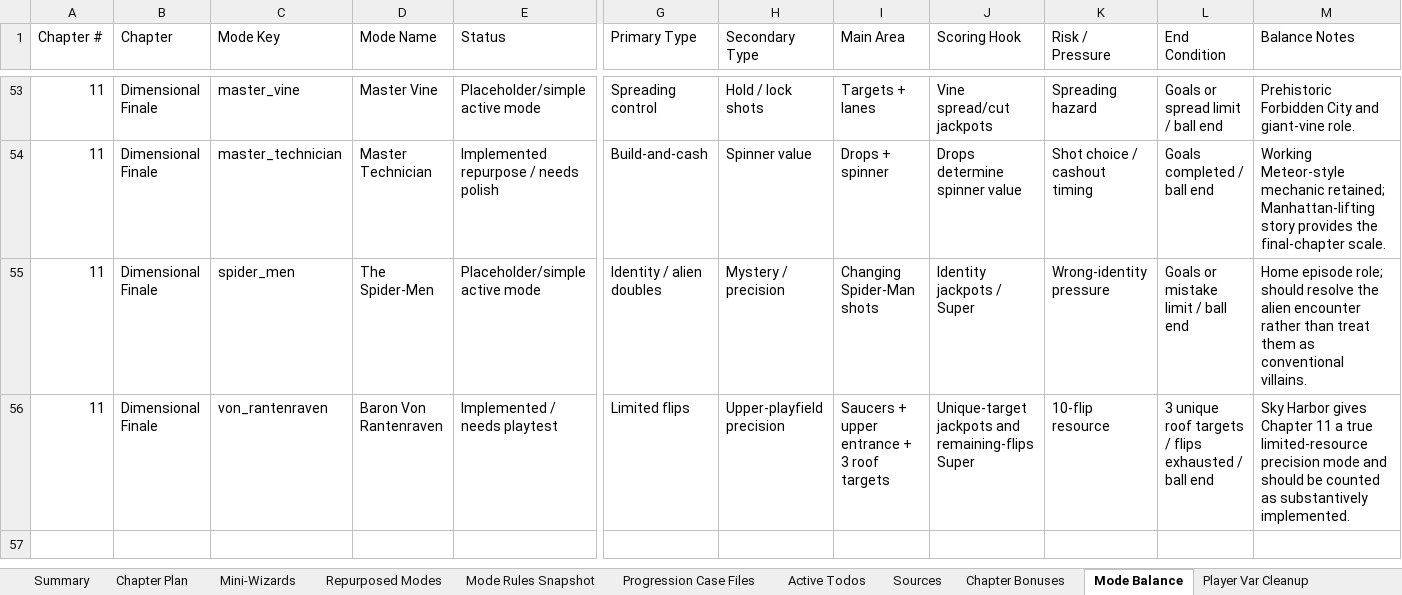
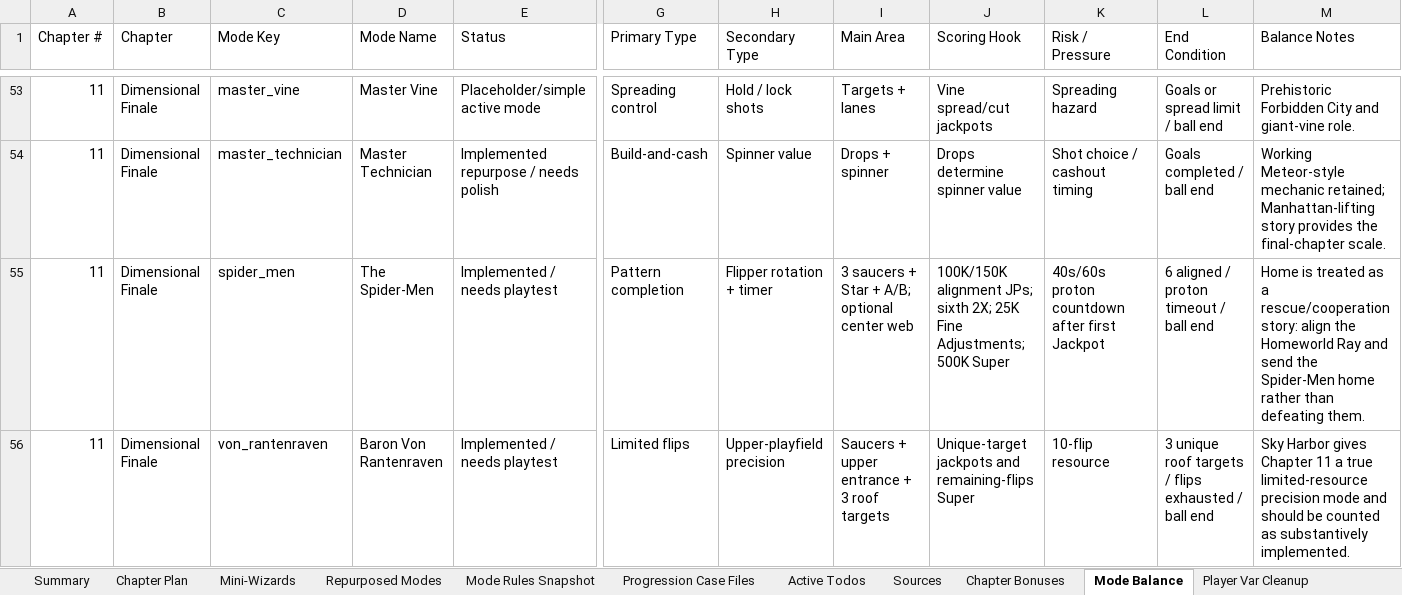
Before and after one commit to MarkInc666/AmazingSpiderMan67, an Excel workbook: docs/spiderman_1967_50_villain_chapter_plan.xlsx, sheet Mode Balance, drawn as a sheet; only a part is shown, gaps mark what is left out; values as stored, in another font and other column widths than the file's, no borders; the diff names each change by its address in the sheet, - before the commit and + after, or states it on an @@ line.

Commit message:
spider-men mode

```diff
--- a/docs/spiderman_1967_50_villain_chapter_plan.xlsx (sheet Mode Balance)
+++ b/docs/spiderman_1967_50_villain_chapter_plan.xlsx (sheet Mode Balance)
-E55 (Status): Placeholder/simple active mode
+E55 (Status): Implemented / needs playtest
-G55 (Primary Type): Identity / alien doubles
+G55 (Primary Type): Pattern completion
-H55 (Secondary Type): Mystery / precision
+H55 (Secondary Type): Flipper rotation + timer
-I55 (Main Area): Changing Spider-Man shots
+I55 (Main Area): 3 saucers + Star + A/B; optional center web
-J55 (Scoring Hook): Identity jackpots / Super
+J55 (Scoring Hook): 100K/150K alignment JPs; sixth 2X; 25K Fine Adjustments; 500K Super
-K55 (Risk / Pressure): Wrong-identity pressure
+K55 (Risk / Pressure): 40s/60s proton countdown after first Jackpot
-L55 (End Condition): Goals or mistake limit / ball end
+L55 (End Condition): 6 aligned / proton timeout / ball end
-M55 (Balance Notes): Home episode role; should resolve the alien encounter rather than treat them as conventional villains.
+M55 (Balance Notes): Home is treated as a rescue/cooperation story: align the Homeworld Ray and send the Spider-Men home rather than defeating them.
```
Also changed, not shown: sheet Mode Rules Snapshot, sheet Sources, sheet Implementation Status, sheet Chapter Plan, sheet Summary, sheet Repurposed Modes, 6 other files.
